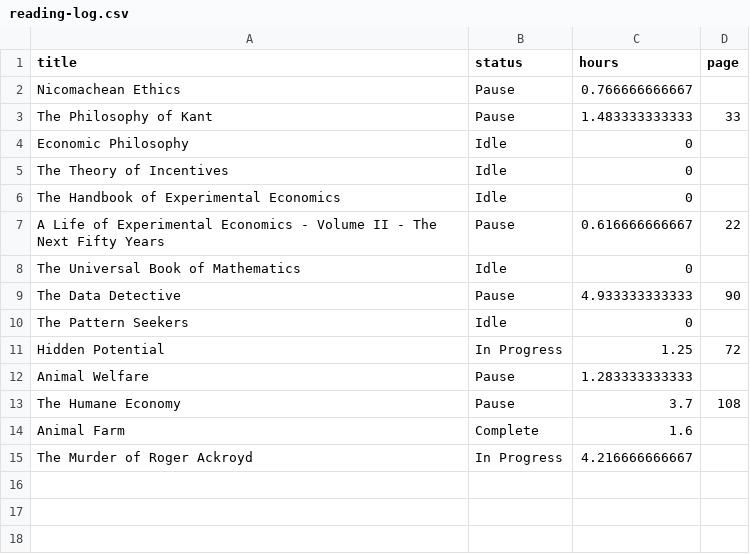
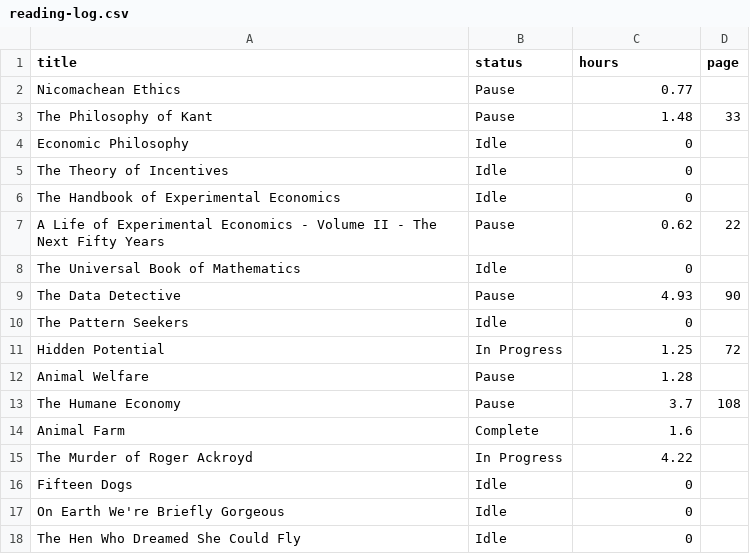
Before and after one commit to qhw-isaac/personal-website, a CSV file: content/books/reading-log.csv, drawn as a sheet.

Commit message:
updated book log

```diff
--- a/content/books/reading-log.csv
+++ b/content/books/reading-log.csv
@@ -1,4 +1,4 @@
 title,status,hours,page
-Nicomachean Ethics,Pause,0.766666666667,
-The Philosophy of Kant,Pause,1.483333333333,33
+Nicomachean Ethics,Pause,0.77,
+The Philosophy of Kant,Pause,1.48,33
 Economic Philosophy,Idle,0,
@@ -6,10 +6,13 @@ The Theory of Incentives,Idle,0,
 The Handbook of Experimental Economics,Idle,0,
-A Life of Experimental Economics - Volume II - The Next Fifty Years,Pause,0.616666666667,22
+A Life of Experimental Economics - Volume II - The Next Fifty Years,Pause,0.62,22
 The Universal Book of Mathematics,Idle,0,
-The Data Detective,Pause,4.933333333333,90
+The Data Detective,Pause,4.93,90
 The Pattern Seekers,Idle,0,
 Hidden Potential,In Progress,1.25,72
-Animal Welfare,Pause,1.283333333333,
+Animal Welfare,Pause,1.28,
 The Humane Economy,Pause,3.7,108
 Animal Farm,Complete,1.6,
-The Murder of Roger Ackroyd,In Progress,4.216666666667,
+The Murder of Roger Ackroyd,In Progress,4.22,
+Fifteen Dogs,Idle,0,
+On Earth We're Briefly Gorgeous,Idle,0,
+The Hen Who Dreamed She Could Fly,Idle,0,
```
Also changed, not shown: 1 other file.
